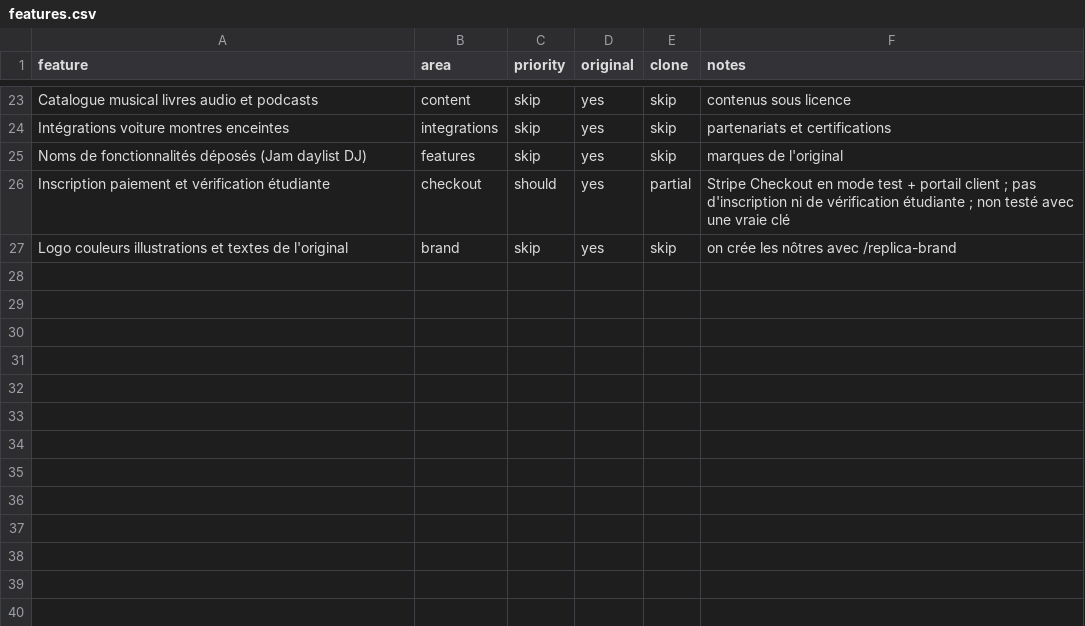
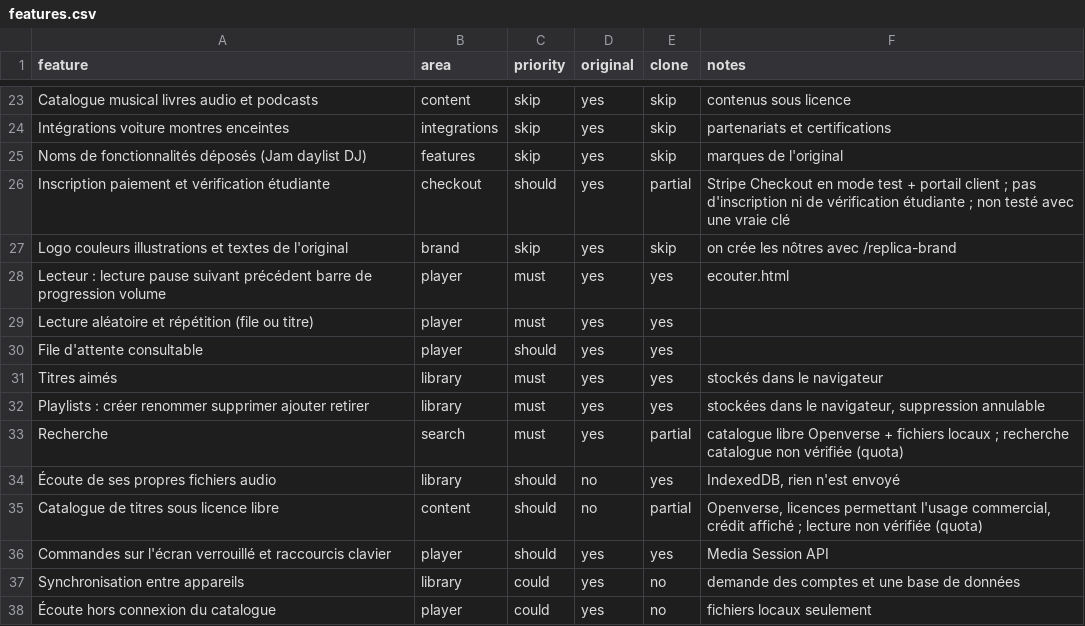
Before and after one commit to Jaouad68/abi-screenshort-to-code, a CSV file: replica/features.csv, drawn as a sheet; only a part is shown, gaps mark what is left out; the diff names each change by its address in the sheet, - before the commit and + after, or states it on an @@ line.

```diff
--- a/replica/features.csv
+++ b/replica/features.csv
+row 28: Lecteur : lecture pause suivant précédent barre de progression volume | player | must | yes | yes | ecouter.html
+row 29: Lecture aléatoire et répétition (file ou titre) | player | must | yes | yes
+row 30: File d'attente consultable | player | should | yes | yes
+row 31: Titres aimés | library | must | yes | yes | stockés dans le navigateur
+row 32: Playlists : créer renommer supprimer ajouter retirer | library | must | yes | yes | stockées dans le navigateur, suppression annulable
+row 33: Recherche | search | must | yes | partial | catalogue libre Openverse + fichiers locaux ; recherche catalogue non vérifiée (quota)
+row 34: Écoute de ses propres fichiers audio | library | should | no | yes | IndexedDB, rien n'est envoyé
+row 35: Catalogue de titres sous licence libre | content | should | no | partial | Openverse, licences permettant l'usage commercial, crédit affiché ; lecture non vérifiée (quota)
+row 36: Commandes sur l'écran verrouillé et raccourcis clavier | player | should | yes | yes | Media Session API
+row 37: Synchronisation entre appareils | library | could | yes | no | demande des comptes et une base de données
+row 38: Écoute hors connexion du catalogue | player | could | yes | no | fichiers locaux seulement
```
Also changed, not shown: 7 other files.
